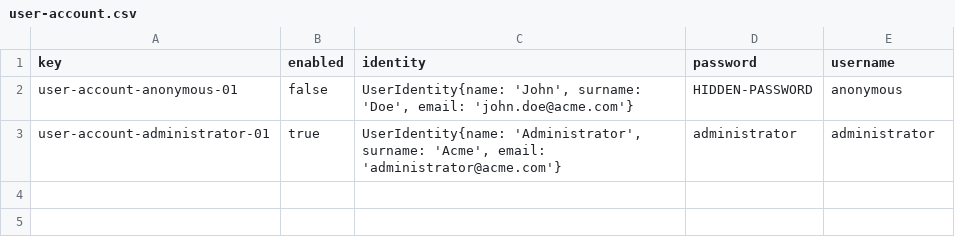
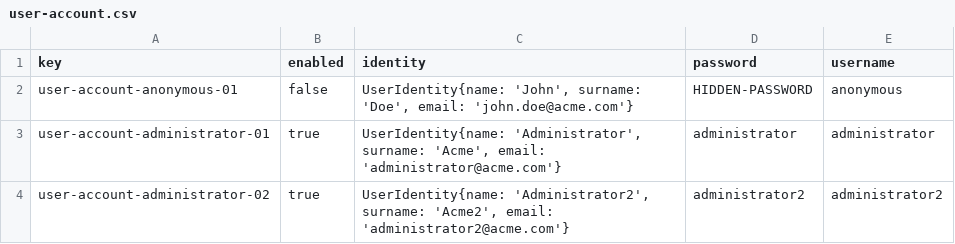
Before and after one commit to IsmaelRuizJurado/Acme-L3-D02-23.1, a CSV file: src/main/webapp/WEB-INF/resources/initial-data/user-account.csv, drawn as a sheet.

```diff
--- a/src/main/webapp/WEB-INF/resources/initial-data/user-account.csv
+++ b/src/main/webapp/WEB-INF/resources/initial-data/user-account.csv
@@ -3 +3,2 @@ user-account-anonymous-01,false,"UserIdentity{name: 'John', surname: 'Doe', emai
 user-account-administrator-01,true,"UserIdentity{name: 'Administrator', surname: 'Acme', email: 'administrator@acme.com'}",administrator,administrator
+user-account-administrator-02,true,"UserIdentity{name: 'Administrator2', surname: 'Acme2', email: 'administrator2@acme.com'}",administrator2,administrator2
```
Also changed, not shown: 3 other files.
